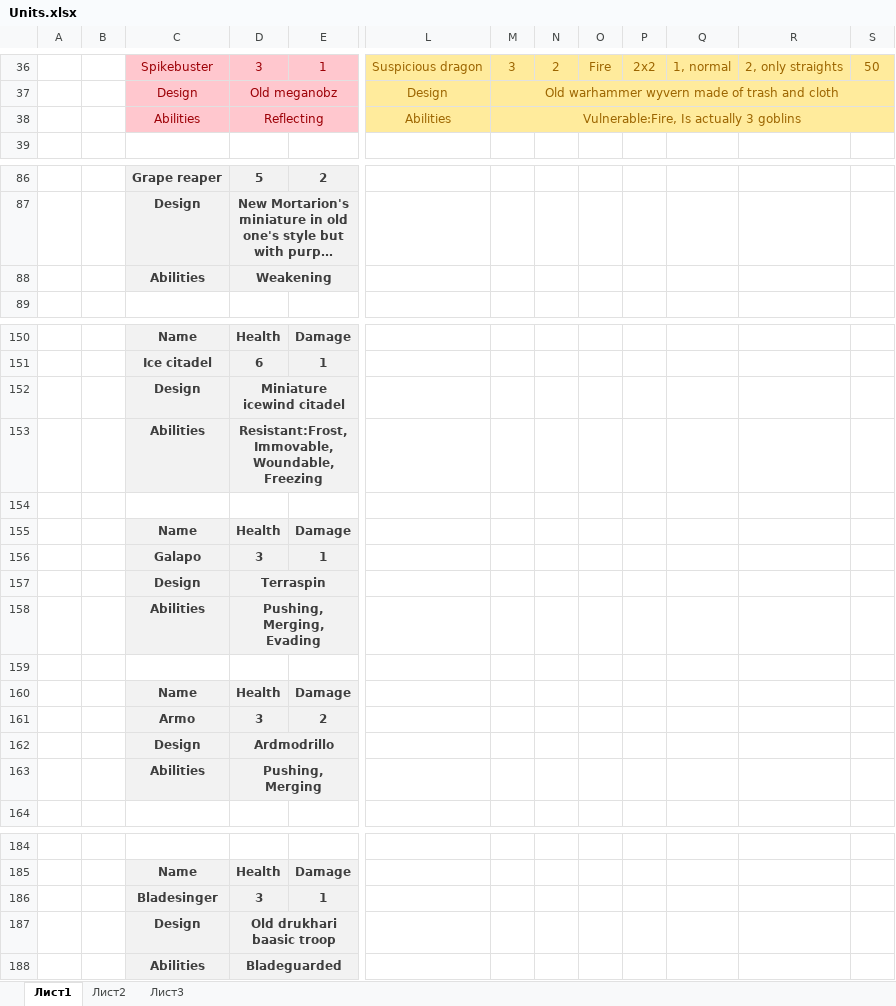
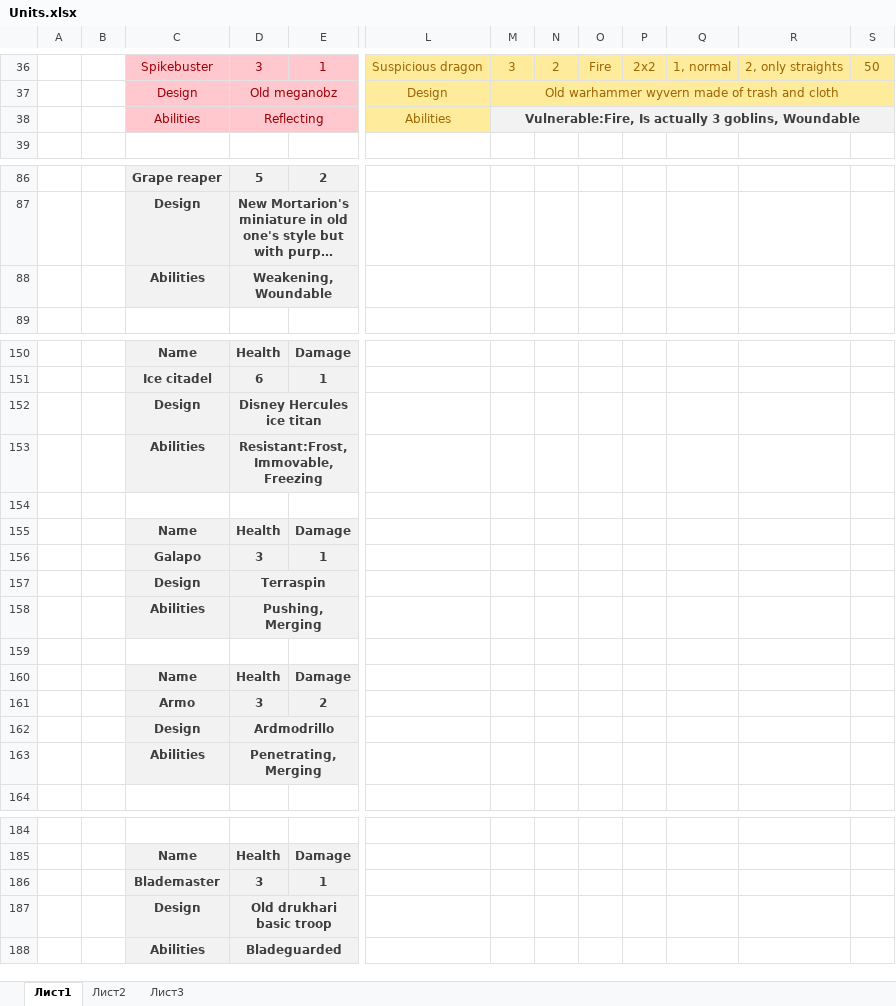
Before and after one commit to Meeyatta/Project-board, an Excel workbook: Units.xlsx, sheet Лист1, drawn as a sheet; only a part is shown, gaps mark what is left out; long unchanged cells end in …; values as stored, in another font and other column widths than the file's, no borders; the diff covers the shown part only; the diff names each change by its address in the sheet, - before the commit and + after, or states it on an @@ line.

```diff
--- a/Units.xlsx (sheet Лист1)
+++ b/Units.xlsx (sheet Лист1)
-M38: Vulnerable:Fire, Is actually 3 goblins
+M38: Vulnerable:Fire, Is actually 3 goblins, Woundable
-M38:S38 fill: #FFEB9C
+M38:S38 fill: #F2F2F2
@@ M38 bold: off → on, text colour: #9C6500 → #3F3F3F @@
-D88: Weakening
+D88: Weakening, Woundable
-D152: Miniature icewind citadel
+D152: Disney Hercules ice titan
-D153: Resistant:Frost, Immovable, Woundable, Freezing
+D153: Resistant:Frost, Immovable, Freezing
-D158: Pushing, Merging, Evading
+D158: Pushing, Merging
-D163: Pushing, Merging
+D163: Penetrating, Merging
-C186: Bladesinger
+C186: Blademaster
-D187: Old drukhari baasic troop
+D187: Old drukhari basic troop
```
Also changed, not shown: 3 edited cells elsewhere in this sheet, Abilities.xlsx, Items.xlsx, 4 other files.
